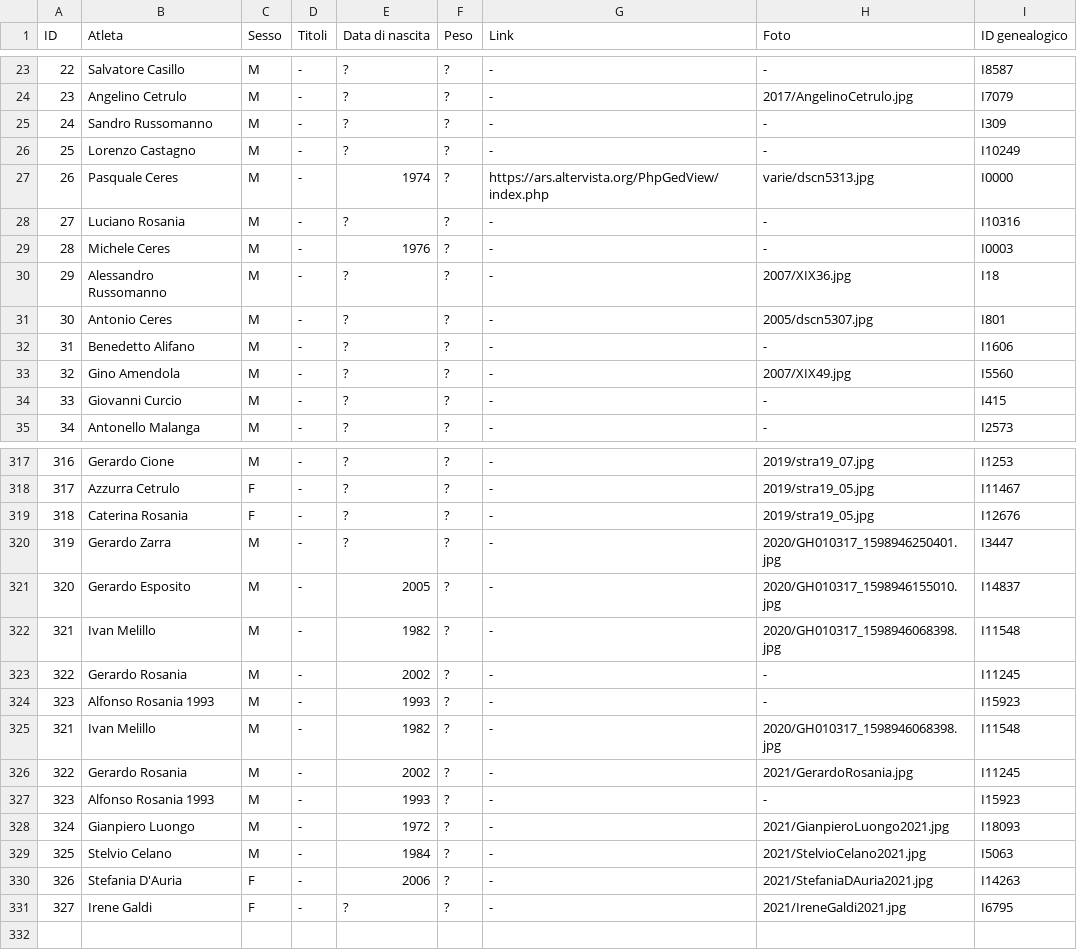
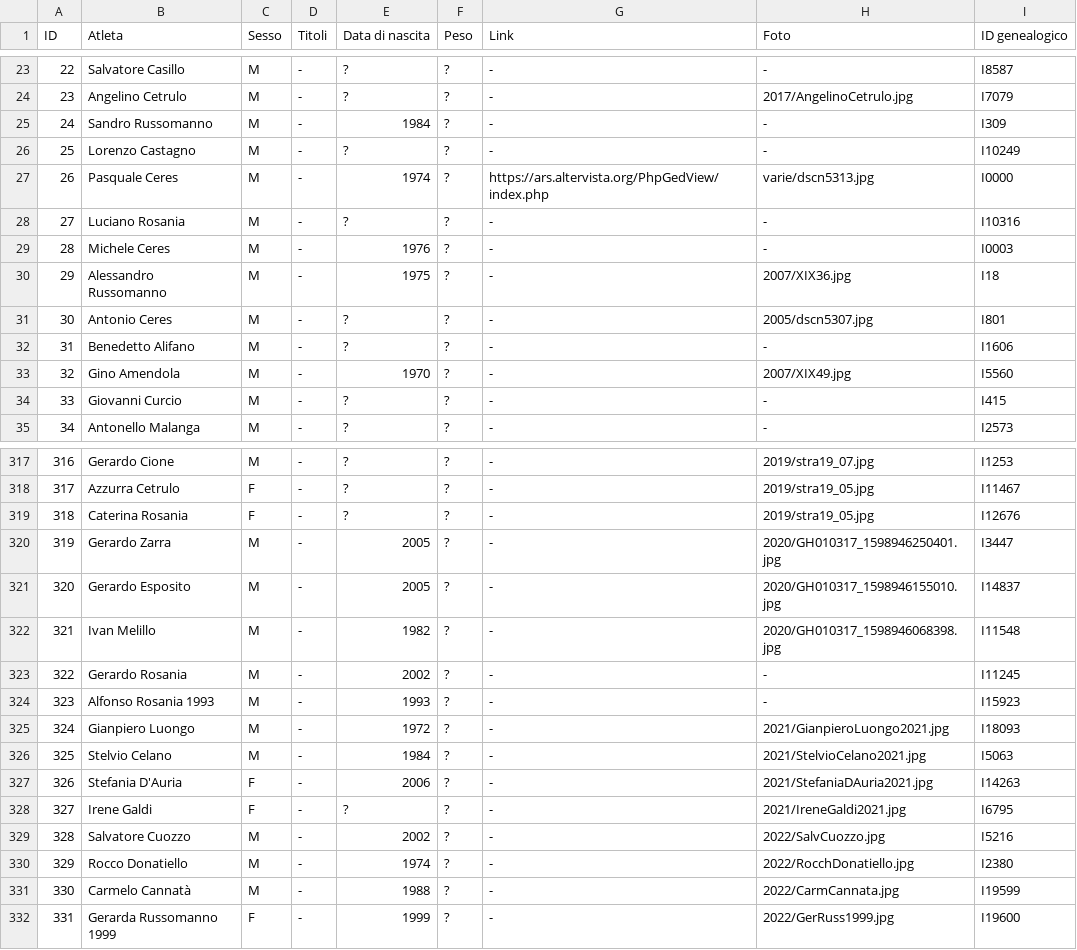
Before and after one commit to pceres/stralaceno, a CSV file: custom/dati/atleti_laceno.csv, drawn as a sheet; only a part is shown, gaps mark what is left out; the diff covers the shown part only.

Commit message:
stralaceno: dati aggiornati con Stralaceno 2022
modificato:             custom/dati/atleti_laceno.csv
modificato:             custom/dati/atleti_laceno.xls
modificato:             custom/dati/organizzatori_laceno.csv
modificato:             custom/dati/organizzatori_laceno.xls
modificato:             custom/dati/tempi_laceno.csv
modificato:             custom/dati/tempi_laceno.xls

```diff
--- a/custom/dati/atleti_laceno.csv
+++ b/custom/dati/atleti_laceno.csv
@@ -24,3 +24,3 @@ ID;Atleta;Sesso;Titoli;Data di nascita;Peso;Link;Foto;ID genealogico
 23;Angelino Cetrulo;M;-;?;?;-;2017/AngelinoCetrulo.jpg;I7079
-24;Sandro Russomanno;M;-;?;?;-;-;I309
+24;Sandro Russomanno;M;-;1984;?;-;-;I309
 25;Lorenzo Castagno;M;-;?;?;-;-;I10249
@@ -29,6 +29,6 @@ ID;Atleta;Sesso;Titoli;Data di nascita;Peso;Link;Foto;ID genealogico
 28;Michele Ceres;M;-;1976;?;-;-;I0003
-29;Alessandro Russomanno;M;-;?;?;-;2007/XIX36.jpg;I18
+29;Alessandro Russomanno;M;-;1975;?;-;2007/XIX36.jpg;I18
 30;Antonio Ceres;M;-;?;?;-;2005/dscn5307.jpg;I801
 31;Benedetto Alifano;M;-;?;?;-;-;I1606
-32;Gino Amendola;M;-;?;?;-;2007/XIX49.jpg;I5560
+32;Gino Amendola;M;-;1970;?;-;2007/XIX49.jpg;I5560
 33;Giovanni Curcio;M;-;?;?;-;-;I415
@@ -319,3 +319,3 @@ ID;Atleta;Sesso;Titoli;Data di nascita;Peso;Link;Foto;ID genealogico
 318;Caterina Rosania;F;-;?;?;-;2019/stra19_05.jpg;I12676
-319;Gerardo Zarra;M;-;?;?;-;2020/GH010317_1598946250401.jpg;I3447
+319;Gerardo Zarra;M;-;2005;?;-;2020/GH010317_1598946250401.jpg;I3447
 320;Gerardo Esposito;M;-;2005;?;-;2020/GH010317_1598946155010.jpg;I14837
@@ -323,5 +323,2 @@ ID;Atleta;Sesso;Titoli;Data di nascita;Peso;Link;Foto;ID genealogico
 322;Gerardo Rosania;M;-;2002;?;-;-;I11245
-323;Alfonso Rosania 1993;M;-;1993;?;-;-;I15923
-321;Ivan Melillo;M;-;1982;?;-;2020/GH010317_1598946068398.jpg;I11548
-322;Gerardo Rosania;M;-;2002;?;-;2021/GerardoRosania.jpg;I11245
 323;Alfonso Rosania 1993;M;-;1993;?;-;-;I15923
@@ -331 +328,5 @@ ID;Atleta;Sesso;Titoli;Data di nascita;Peso;Link;Foto;ID genealogico
 327;Irene Galdi;F;-;?;?;-;2021/IreneGaldi2021.jpg;I6795
+328;Salvatore Cuozzo;M;-;2002;?;-;2022/SalvCuozzo.jpg;I5216
+329;Rocco Donatiello;M;-;1974;?;-;2022/RocchDonatiello.jpg;I2380
+330;Carmelo Cannatà;M;-;1988;?;-;2022/CarmCannata.jpg;I19599
+331;Gerarda Russomanno 1999;F;-;1999;?;-;2022/GerRuss1999.jpg;I19600
```
Also changed, not shown: 16 edited cells elsewhere in this file, custom/dati/organizzatori_laceno.csv, custom/dati/tempi_laceno.csv, 3 other files.
